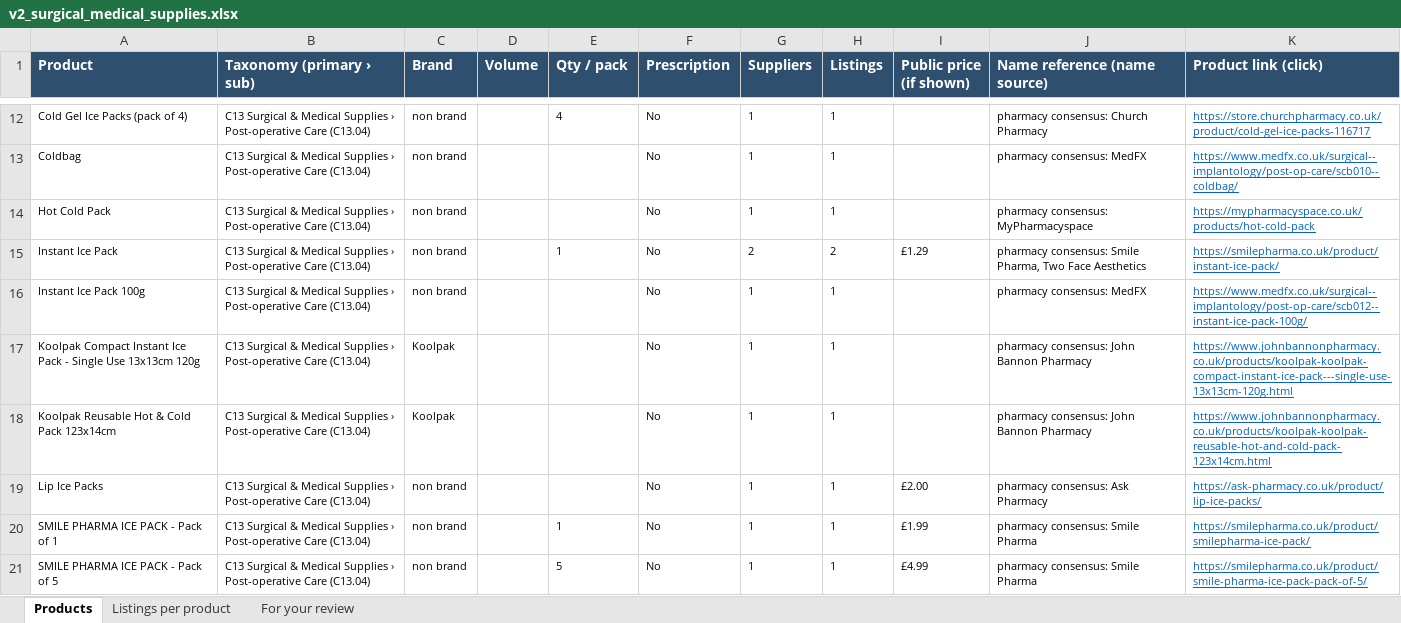
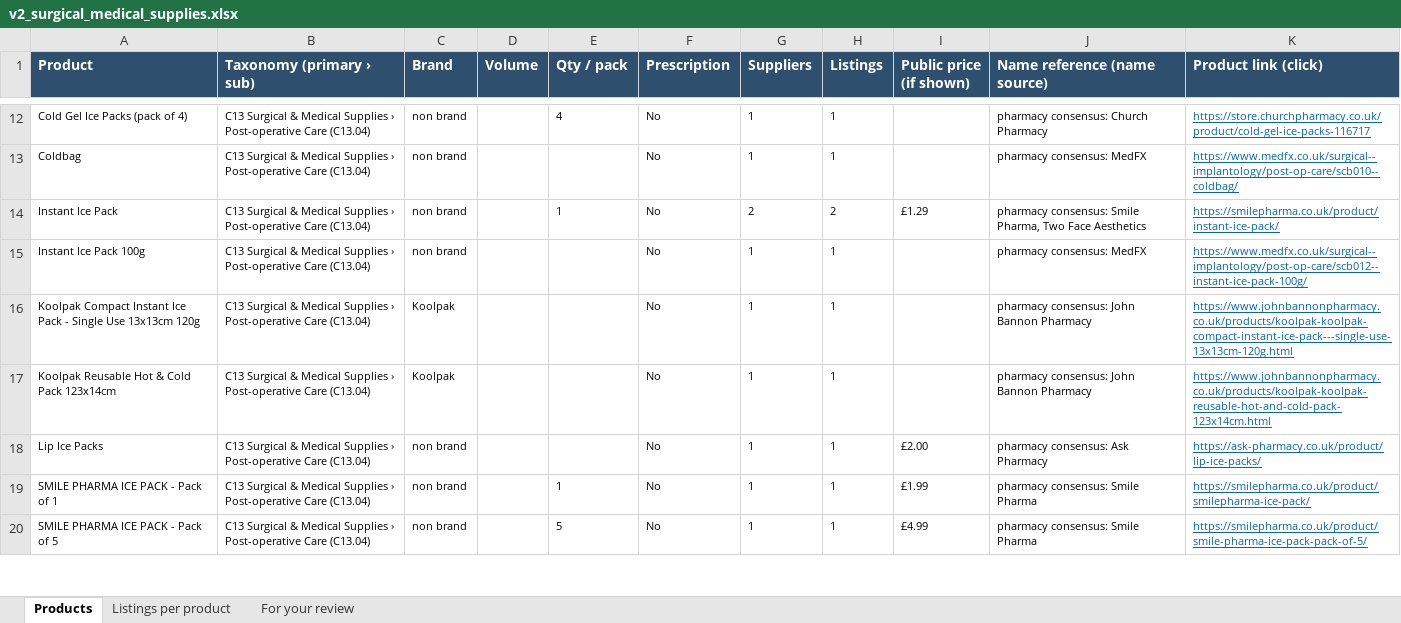
Before and after one commit to asghariresearcher1918-cyber/product-matching, an Excel workbook: output/v2_surgical_medical_supplies.xlsx, sheet Products, drawn as a sheet; only a part is shown, gaps mark what is left out; values as stored, in another font and other column widths than the file's, no borders; the diff names each change by its address in the sheet, - before the commit and + after, or states it on an @@ line.

```diff
--- a/output/v2_surgical_medical_supplies.xlsx (sheet Products)
+++ b/output/v2_surgical_medical_supplies.xlsx (sheet Products)
-row 14: Hot Cold Pack | C13 Surgical & Medical Supplies › Post-operative Care (C13.04) | non brand |  |  | No | 1 | 1 |  | pharmacy consensus: MyPharmacyspace | https://mypharmacyspace.co.uk/products/hot-cold-pack
```
Also changed, not shown: sheet Listings per product, output/category_11_consumables.xlsx, output/master_catalogue.xlsx, 19 other files.
